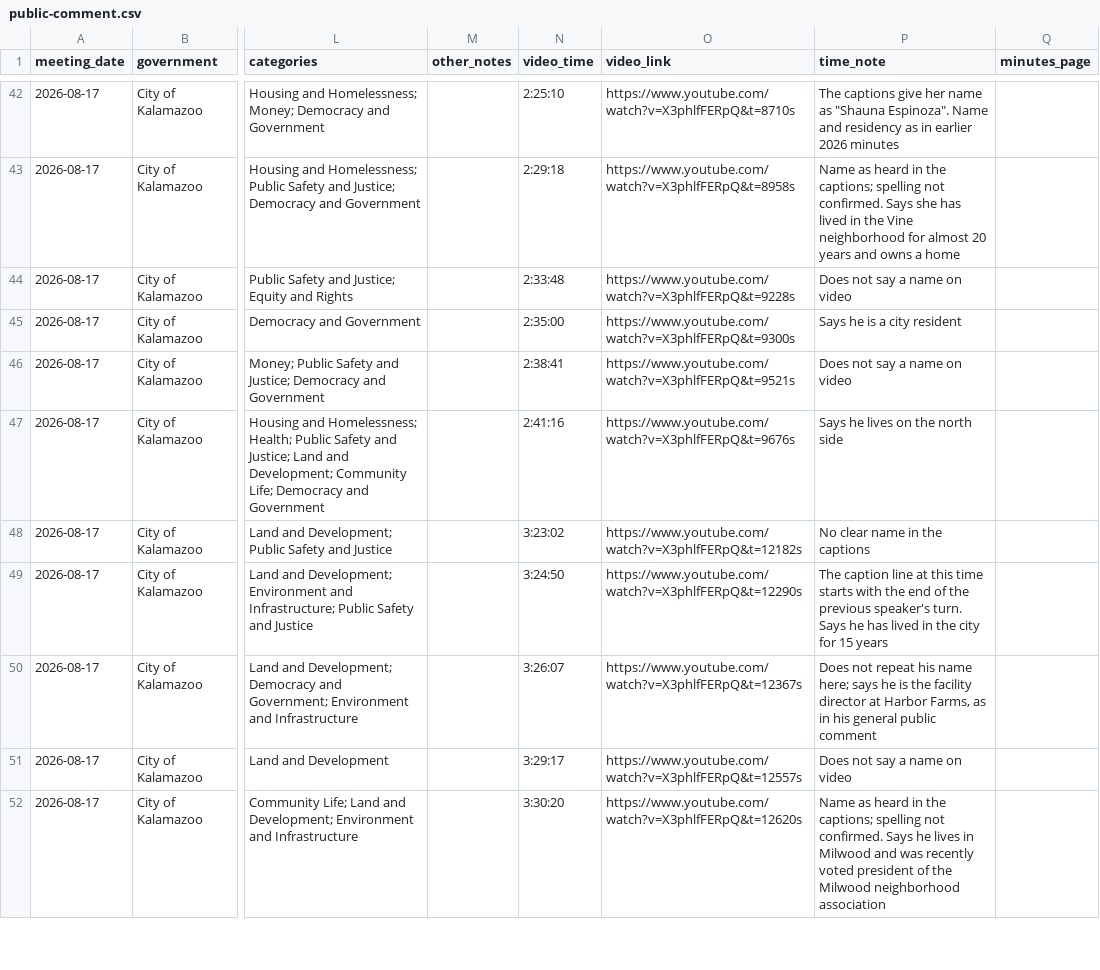
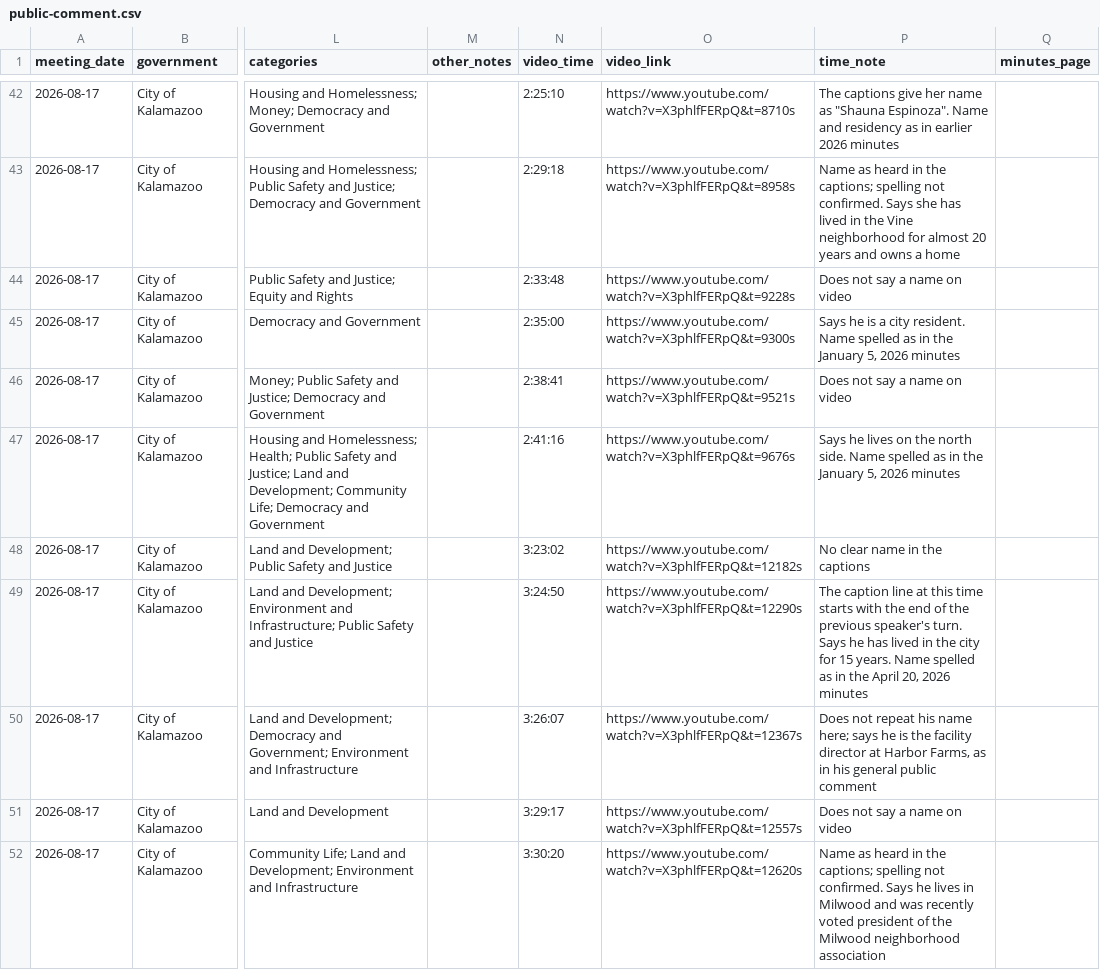
Before and after one commit to kalebwolfgang/Kalamazoo-Local-Meetings, a CSV file: kalamazoo-city/city-commission/2026/2026-08-17-business/public-comment.csv, drawn as a sheet; only a part is shown, gaps mark what is left out; the diff covers the shown part only; the diff names each change by its address in the sheet, - before the commit and + after, or states it on an @@ line.

```diff
--- a/kalamazoo-city/city-commission/2026/2026-08-17-business/public-comment.csv
+++ b/kalamazoo-city/city-commission/2026/2026-08-17-business/public-comment.csv
-P45 (time_note): …a city resident
+P45 (time_note): …a city resident. Name spelled as in the January 5, 2026 minutes
-P47 (time_note): …the north side
+P47 (time_note): …the north side. Name spelled as in the January 5, 2026 minutes
-P49 (time_note): …for 15 years
+P49 (time_note): …for 15 years. Name spelled as in the April 20, 2026 minutes
```
Also changed, not shown: 9 edited cells elsewhere in this file, kalamazoo-city/city-commission/2026/2026-03-14-retreat/public-comment.csv, kalamazoo-city/city-commission/2026/2026-07-06-business/public-comment.csv, 12 other files.
